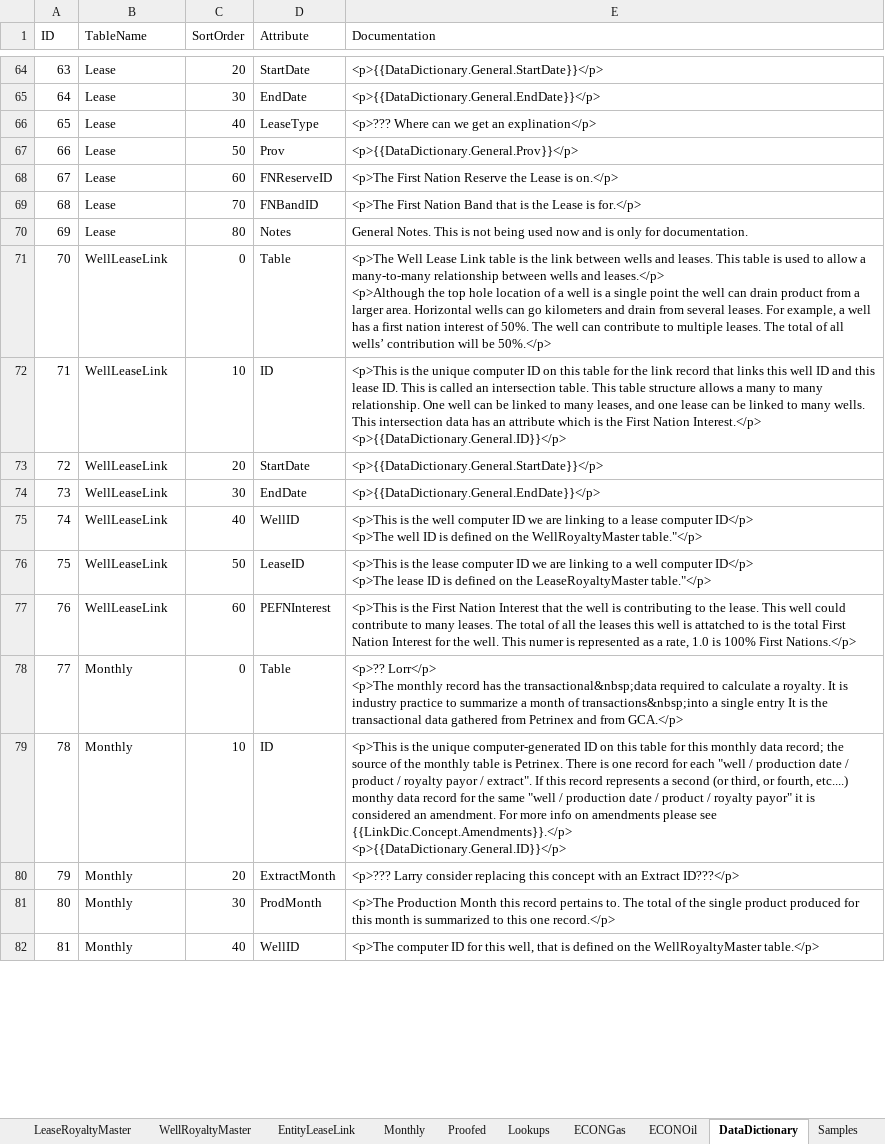
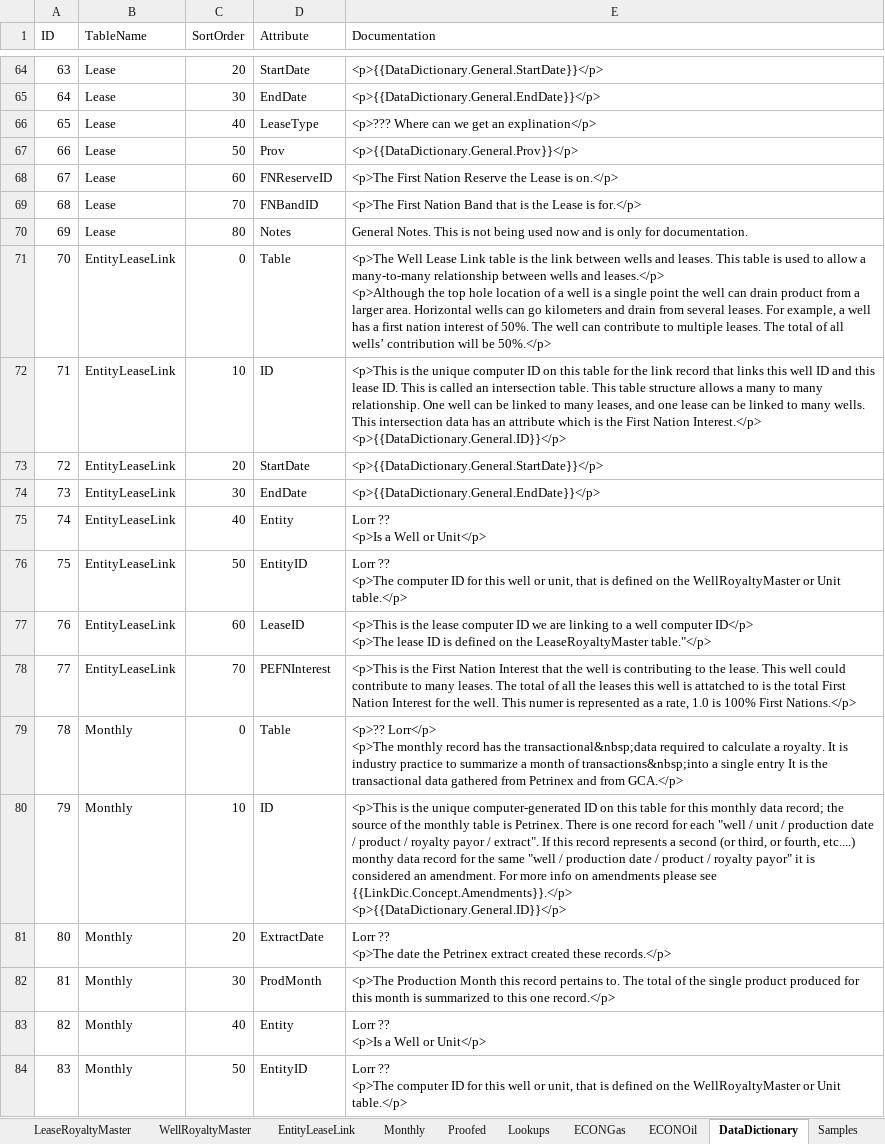
Before and after one commit to lshumlich/python-playground, an Excel workbook: calcroyalties/files/sample_data.xlsx, sheet DataDictionary, drawn as a sheet; only a part is shown, gaps mark what is left out; values as stored, in another font and other column widths than the file's, no borders; removed rows and columns are numbered as before the commit, all else as after; ↵ is a line break in a cell; the diff covers the shown part only; the diff names each change by its address in the sheet, - before the commit and + after, or states it on an @@ line.

```diff
--- a/calcroyalties/files/sample_data.xlsx (sheet DataDictionary)
+++ b/calcroyalties/files/sample_data.xlsx (sheet DataDictionary)
-B71:B74 (TableName): WellLeaseLink
+B71:B74 (TableName): EntityLeaseLink
-row 75: 74 | WellLeaseLink | 40 | WellID | <p>This is the well computer ID we are linking to a lease computer ID</p> ↵ <p>The well ID is defined on the WellRoyaltyMaster table."</p>
+row 75: 74 | EntityLeaseLink | 40 | Entity | Lorr ?? ↵ <p>Is a Well or Unit</p>
+row 76: 75 | EntityLeaseLink | 50 | EntityID | Lorr ?? ↵ <p>The computer ID for this well or unit, that is defined on the WellRoyaltyMaster or Unit table.</p>
@@ column A (ID) renumbered from row 77 down @@
-B77:B78 (TableName): WellLeaseLink
+B77:B78 (TableName): EntityLeaseLink
-C77 (SortOrder): 50
+C77 (SortOrder): 60
-C78 (SortOrder): 60
+C78 (SortOrder): 70
-E80 (Documentation): …"well / production date…
+E80 (Documentation): …"well / unit / production date…
-D81 (Attribute): ExtractMonth
+D81 (Attribute): ExtractDate
-E81 (Documentation): <p>??? Larry consider replacing this concept with an Extract ID???</p>
+E81 (Documentation): Lorr ?? ↵ <p>The date the Petrinex extract created these records.</p>
-D83 (Attribute): WellID
+D83 (Attribute): Entity
-E83 (Documentation): <p>The computer ID for this well, that is defined on the WellRoyaltyMaster table.</p>
+E83 (Documentation): Lorr ?? ↵ <p>Is a Well or Unit</p>
+row 84: 83 | Monthly | 50 | EntityID | Lorr ?? ↵ <p>The computer ID for this well or unit, that is defined on the WellRoyaltyMaster or Unit table.</p>
```
Also changed, not shown: 1 added row, 2 removed rows and 14 edited cells elsewhere in this sheet, sheet Proofed, sheet Monthly, 10 other files.
